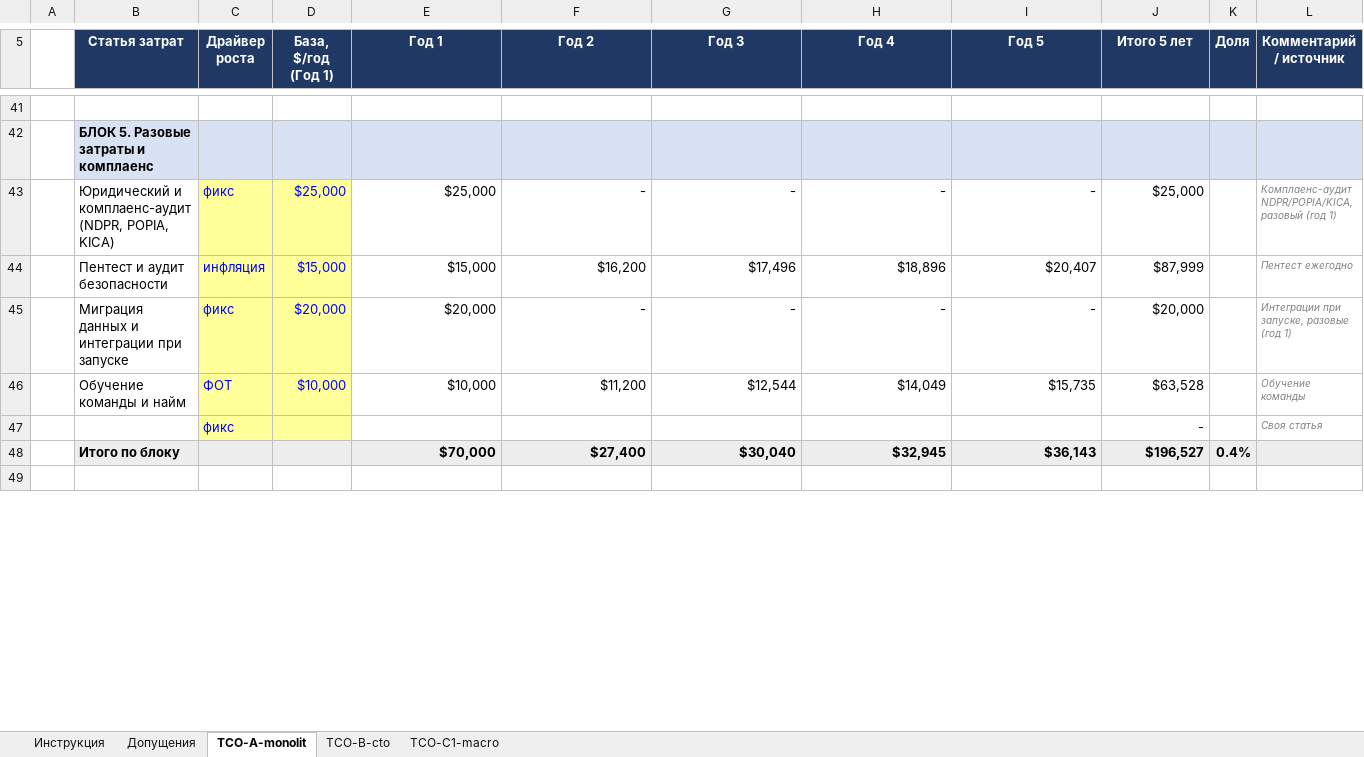
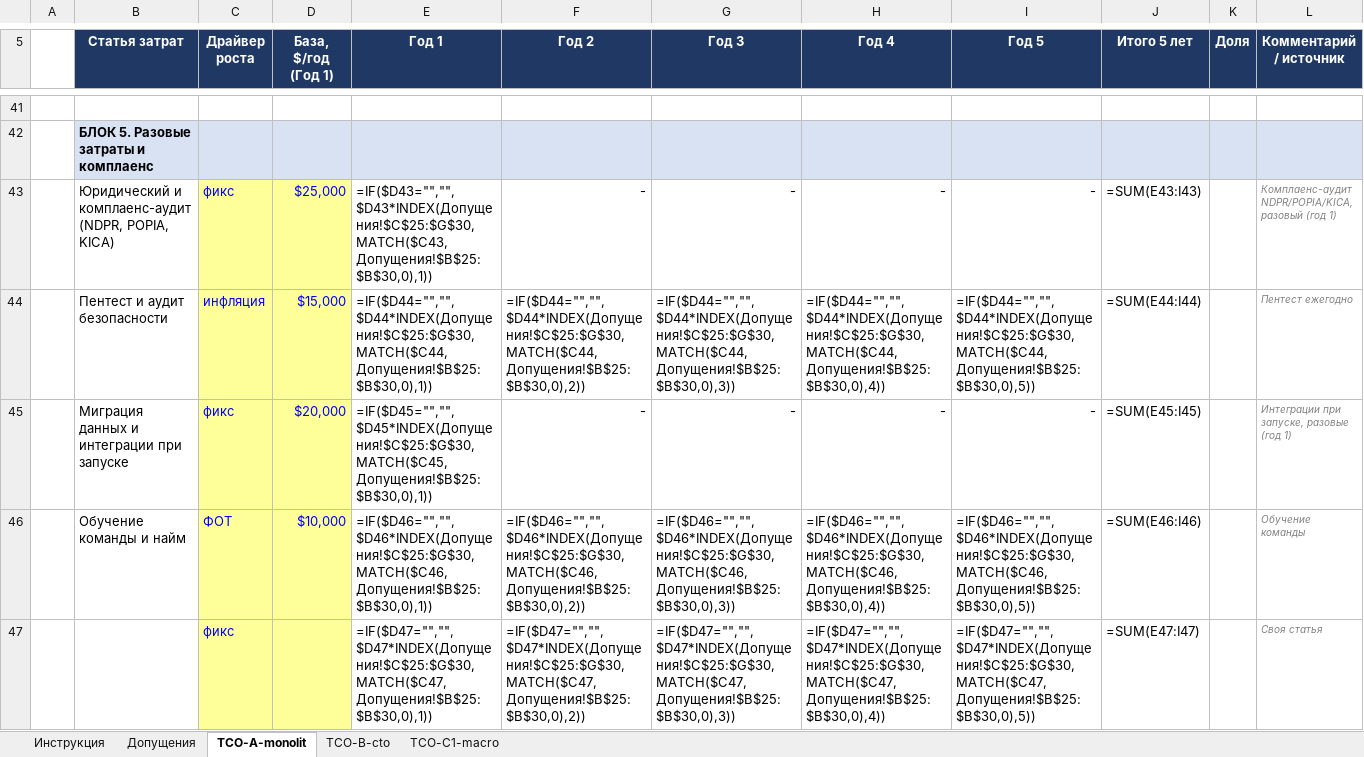
Before and after one commit to glebpovalihin/Africa_Delivery, an Excel workbook: Task2/tco-model.xlsx, sheet TCO-A-monolit, drawn as a sheet; only a part is shown, gaps mark what is left out; the shorter side is filled out with more unchanged rows; values as stored, in another font and other column widths than the file's, no borders; formulas without a stored value are shown as written; removed rows and columns are numbered as before the commit, all else as after; the diff covers the shown part only; the diff names each change by its address in the sheet, - before the commit and + after, or states it on an @@ line.

```diff
--- a/Task2/tco-model.xlsx (sheet TCO-A-monolit)
+++ b/Task2/tco-model.xlsx (sheet TCO-A-monolit)
-E43 (Год 1): $25,000
+E43 (Год 1): =IF($D43="","",$D43*INDEX(Допущения!$C$25:$G$30,MATCH($C43,Допущения!$B$25:$B$30,0),1))
-J43 (Итого 5 лет): $25,000
+J43 (Итого 5 лет): =SUM(E43:I43)
-row 44:  | Пентест и аудит безопасности | инфляция | $15,000 | $15,000 | $16,200 | $17,496 | $18,896 | $20,407 | $87,999 |  | Пентест ежегодно
+row 44:  | Пентест и аудит безопасности | инфляция | $15,000 | =IF($D44="","",$D44*INDEX(Допущения!$C$25:$G$30,MATCH($C44,Допущения!$B$25:$B$30,0),1)) | =IF($D44="","",$D44*INDEX(Допущения!$C$25:$G$30,MATCH($C44,Допущения!$B$25:$B$30,0),2)) | =IF($D44="","",$D44*INDEX(Допущения!$C$25:$G$30,MATCH($C44,Допущения!$B$25:$B$30,0),3)) | =IF($D44="","",$D44*INDEX(Допущения!$C$25:$G$30,MATCH($C44,Допущения!$B$25:$B$30,0),4)) | =IF($D44="","",$D44*INDEX(Допущения!$C$25:$G$30,MATCH($C44,Допущения!$B$25:$B$30,0),5)) | =SUM(E44:I44) |  | Пентест ежегодно
-E45 (Год 1): $20,000
+E45 (Год 1): =IF($D45="","",$D45*INDEX(Допущения!$C$25:$G$30,MATCH($C45,Допущения!$B$25:$B$30,0),1))
-J45 (Итого 5 лет): $20,000
+J45 (Итого 5 лет): =SUM(E45:I45)
-row 46:  | Обучение команды и найм | ФОТ | $10,000 | $10,000 | $11,200 | $12,544 | $14,049 | $15,735 | $63,528 |  | Обучение команды
-row 47:  |  | фикс |  |  |  |  |  |  | - |  | Своя статья
-row 48:  | Итого по блоку |  |  | $70,000 | $27,400 | $30,040 | $32,945 | $36,143 | $196,527 | 0.4%
+row 46:  | Обучение команды и найм | ФОТ | $10,000 | =IF($D46="","",$D46*INDEX(Допущения!$C$25:$G$30,MATCH($C46,Допущения!$B$25:$B$30,0),1)) | =IF($D46="","",$D46*INDEX(Допущения!$C$25:$G$30,MATCH($C46,Допущения!$B$25:$B$30,0),2)) | =IF($D46="","",$D46*INDEX(Допущения!$C$25:$G$30,MATCH($C46,Допущения!$B$25:$B$30,0),3)) | =IF($D46="","",$D46*INDEX(Допущения!$C$25:$G$30,MATCH($C46,Допущения!$B$25:$B$30,0),4)) | =IF($D46="","",$D46*INDEX(Допущения!$C$25:$G$30,MATCH($C46,Допущения!$B$25:$B$30,0),5)) | =SUM(E46:I46) |  | Обучение команды
+row 47:  |  | фикс |  | =IF($D47="","",$D47*INDEX(Допущения!$C$25:$G$30,MATCH($C47,Допущения!$B$25:$B$30,0),1)) | =IF($D47="","",$D47*INDEX(Допущения!$C$25:$G$30,MATCH($C47,Допущения!$B$25:$B$30,0),2)) | =IF($D47="","",$D47*INDEX(Допущения!$C$25:$G$30,MATCH($C47,Допущения!$B$25:$B$30,0),3)) | =IF($D47="","",$D47*INDEX(Допущения!$C$25:$G$30,MATCH($C47,Допущения!$B$25:$B$30,0),4)) | =IF($D47="","",$D47*INDEX(Допущения!$C$25:$G$30,MATCH($C47,Допущения!$B$25:$B$30,0),5)) | =SUM(E47:I47) |  | Своя статья
```
Also changed, not shown: 34 added rows, 33 removed rows and 17 edited cells elsewhere in this sheet, sheet TCO-C1-macro, sheet TCO-B-cto, sheet Допущения, 15 other files.
